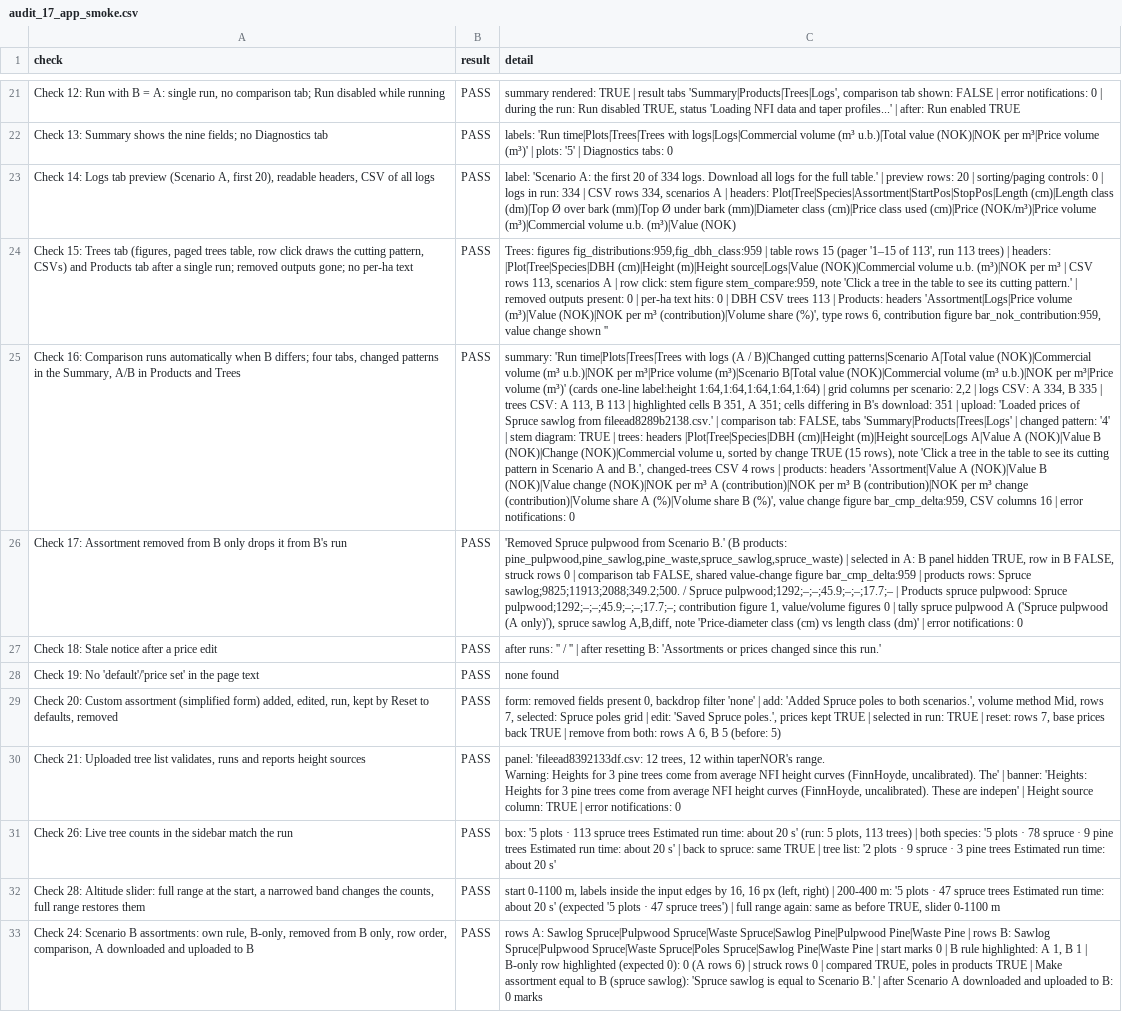
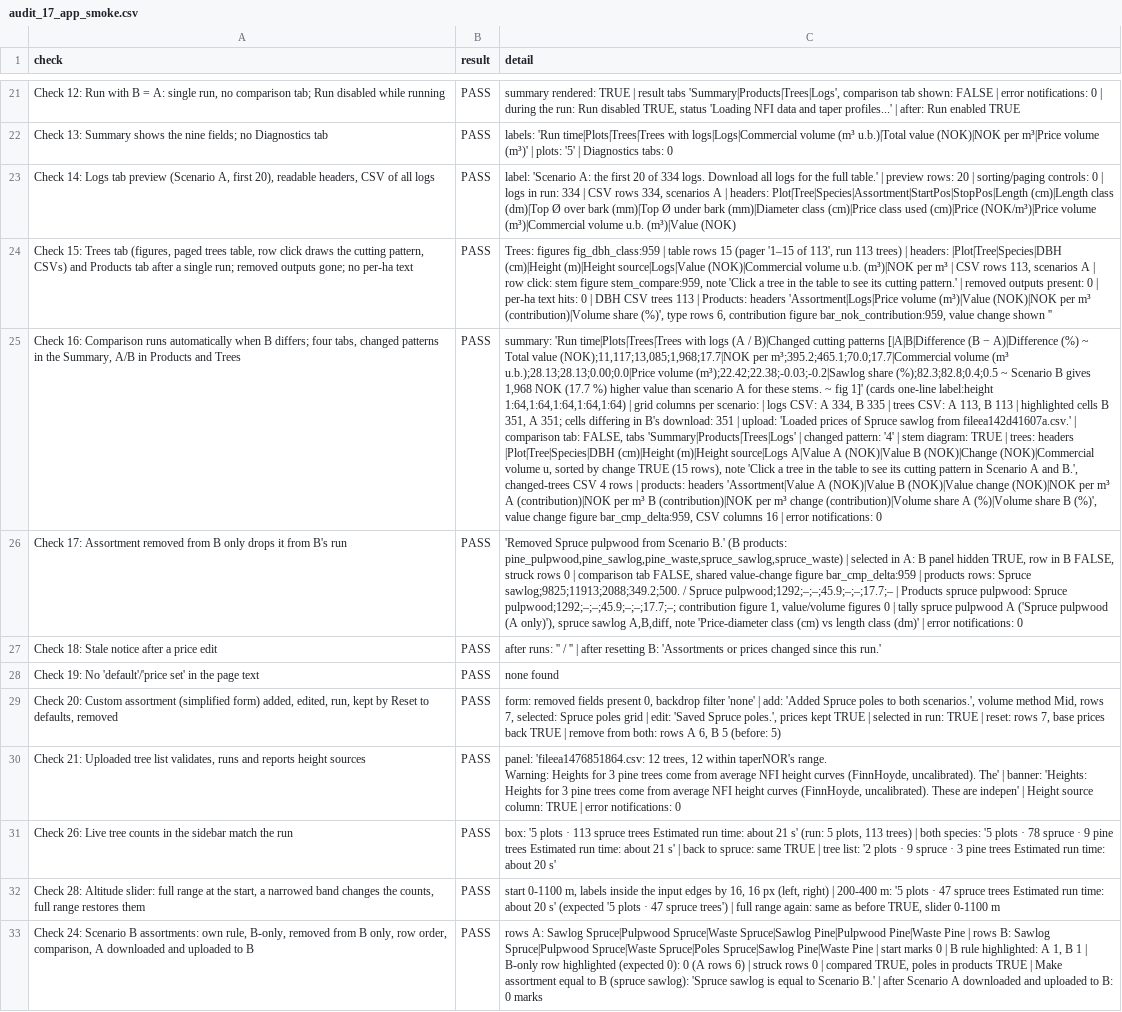
Before and after one commit to SmartForest-no/optBuck, a CSV file: outputs/app_smoke/audit_17_app_smoke.csv, drawn as a sheet; only a part is shown, gaps mark what is left out; the diff covers the shown part only; the diff names each change by its address in the sheet, - before the commit and + after, or states it on an @@ line.

Commit message:
D1, D2, D4: numbered tabs, intros, empty states, Help tab; Stems panel with Use this selection and density plots; Summary comparison table
Tabs are numbered (1 Stammer .. 4 Pristilpasning, then Hjelp). Simulator and Price tuning show 'Velg stammer under 1 Stammer forst.' and the run button is hidden when a tree list or .hpr stems are not loaded (the built-in source always counts as ready). The built-in source gets a Use this selection button; the species table and the DBH/height density plots moved from Simulator > Trees to the Stems panel for every source. A comparison Summary shows one sentence, an A/B/difference table (value, NOK per m3, commercial volume, price volume, sawlog share) and a value-by-type figure; run info stays as tiles. Audit 17 checks 6, 16, 27, 34, 37, 39, 45 updated, checks 47-48 added.

```diff
--- a/outputs/app_smoke/audit_17_app_smoke.csv
+++ b/outputs/app_smoke/audit_17_app_smoke.csv
-C24 (detail): Trees: figures fig_distributions:959,fig_dbh_class:959 | table…
+C24 (detail): Trees: figures fig_dbh_class:959 | table…
-C25 (detail): …B)|Changed cutting patterns|Scenario A|Total value (NOK)|Commercial volume (m³ u.b.)|NOK per m³|Price volume (m³)|Scenario B|Total value (NOK)|Commercial volume (m³ u.b.)|NOK per m³|Price volume (m³)' (cards one-line label:height 1:64,1:64,1:64,1:64,1:64) | grid columns per scenario: 2,2 | logs CSV: A 334, B 335 | trees CSV: A 113, B 113 | highlighted cells B 351, A 351; cells differing in B's download: 351 | upload: 'Loaded prices of Spruce sawlog from fileead8289b2138.csv.' | comparison…
+C25 (detail): …B)|Changed cutting patterns [|A|B|Difference (B − A)|Difference (%) ~ Total value (NOK);11,117;13,085;1,968;17.7|NOK per m³;395.2;465.1;70.0;17.7|Commercial volume (m³ u.b.);28.13;28.13;0.00;0.0|Price volume (m³);22.42;22.38;-0.03;-0.2|Sawlog share (%);82.3;82.8;0.4;0.5 ~ Scenario B gives 1,968 NOK (17.7 %) higher value than scenario A for these stems. ~ fig 1]' (cards one-line label:height 1:64,1:64,1:64,1:64,1:64) | grid columns per scenario: | logs CSV: A 334, B 335 | trees CSV: A 113, B 113 | highlighted cells B 351, A 351; cells differing in B's download: 351 | upload: 'Loaded prices of Spruce sawlog from fileea142d41607a.csv.' | comparison…
-C30 (detail): panel: 'fileead8392133df.csv: 12 trees,…
+C30 (detail): panel: 'fileea1476851864.csv: 12 trees,…
-C31 (detail): …time: about 20 s' (run: 5 plots, 113 trees) | both species: '5 plots · 78 spruce · 9 pine trees Estimated run time: about 20 s' |…
+C31 (detail): …time: about 21 s' (run: 5 plots, 113 trees) | both species: '5 plots · 78 spruce · 9 pine trees Estimated run time: about 21 s' |…
```
Also changed, not shown: 2 added rows and 16 edited cells elsewhere in this file, outputs/i18n/audit_28_translations.csv, 11 other files.
